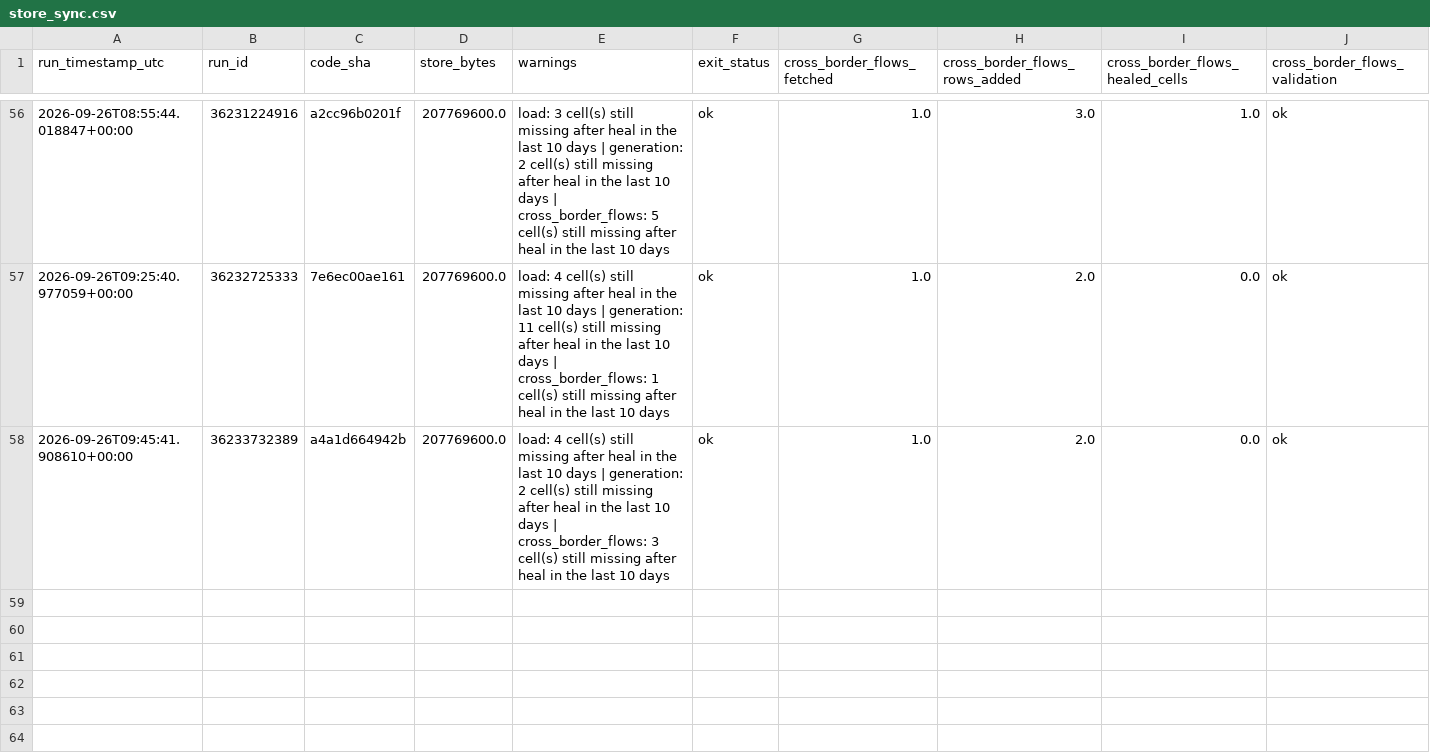
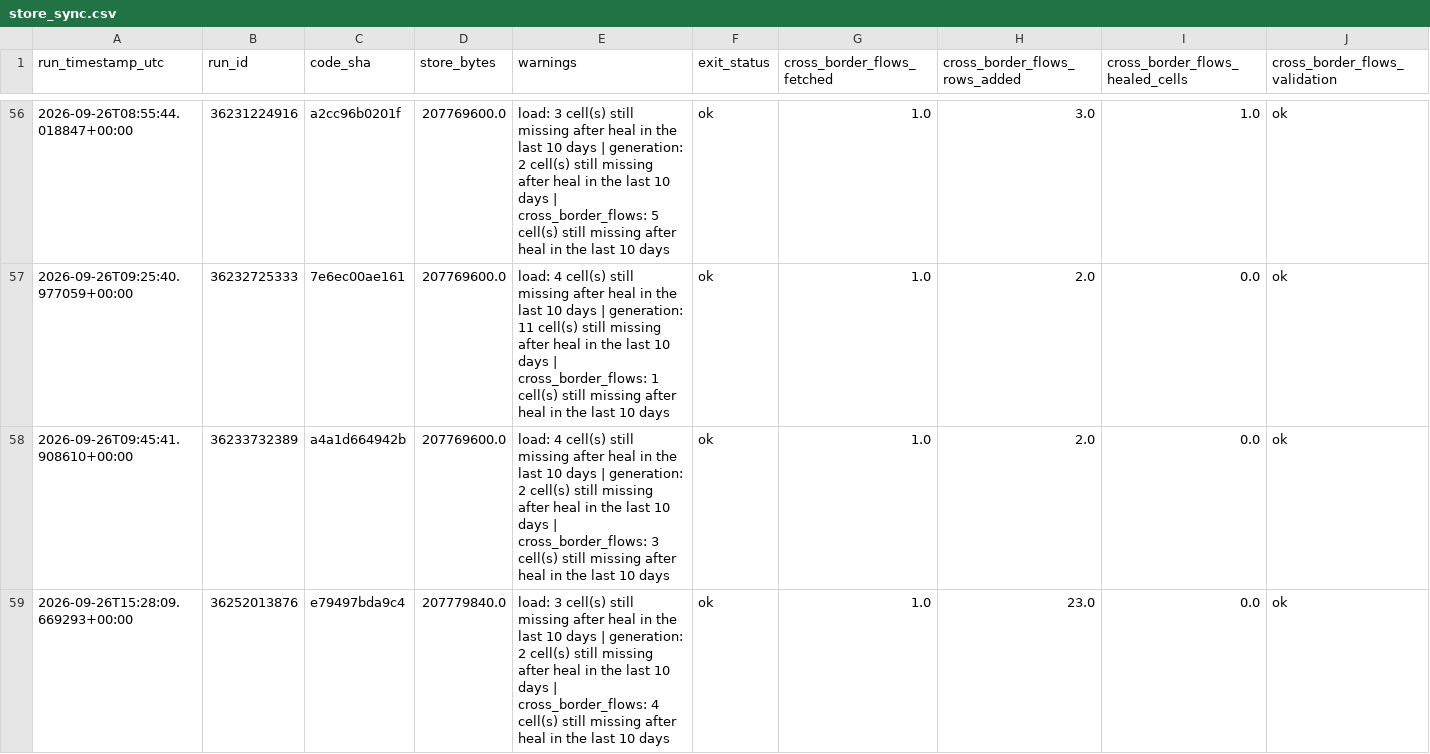
Before and after one commit to soentkeblindow/day-ahead-forecast-live-ops, a CSV file: logs/store_sync.csv, drawn as a sheet; only a part is shown, gaps mark what is left out; rows hold the shown columns only; the diff names each change by its address in the sheet, - before the commit and + after, or states it on an @@ line.

```diff
--- a/logs/store_sync.csv
+++ b/logs/store_sync.csv
+row 59: 2026-09-26T15:28:09.669293+00:00 | 36252013876 | e79497bda9c4 | 207779840.0 | load: 3 cell(s) still missing after heal in the last 10 days | generation: 2 cell(s) still missing after heal in the last 10 days | cross_border_flows: 4 cell(s) still missing after heal in the last 10 days | ok | 1.0 | 23.0 | 0.0 | ok
```
